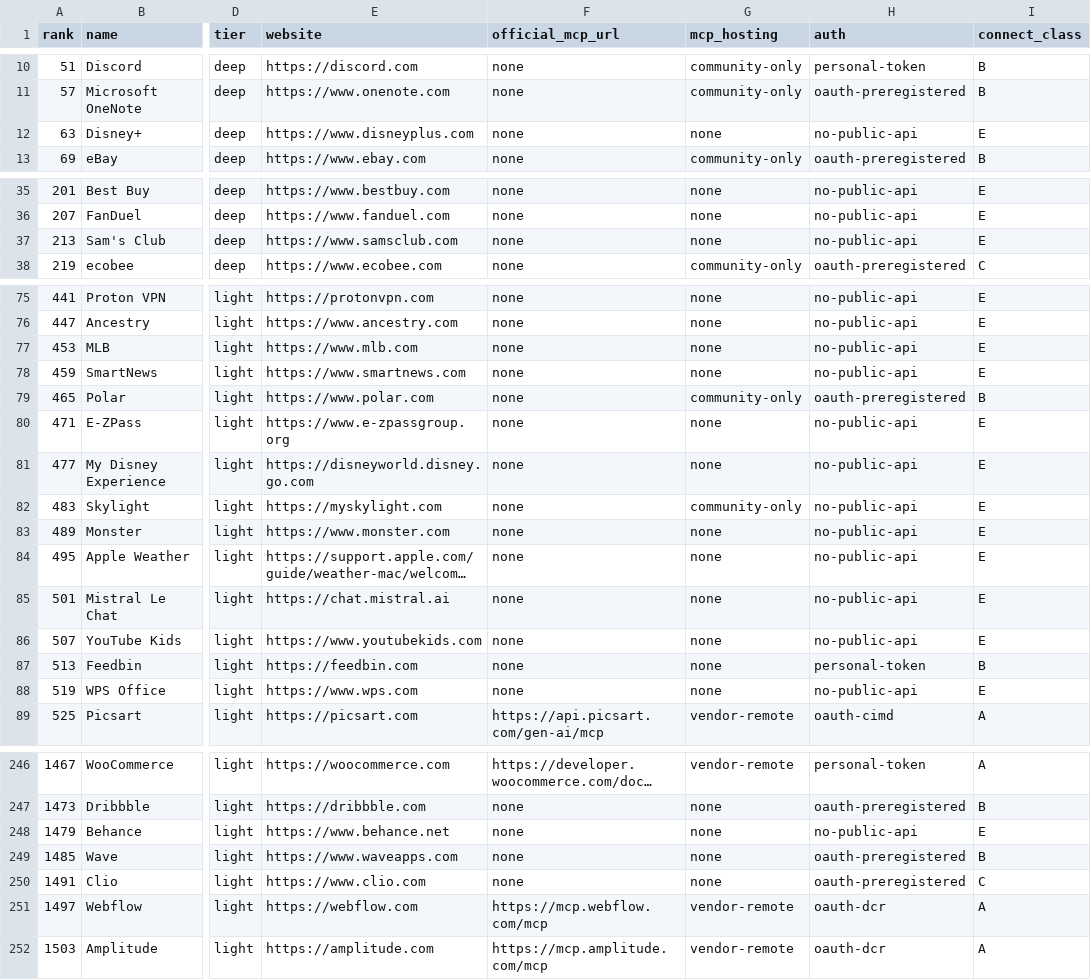
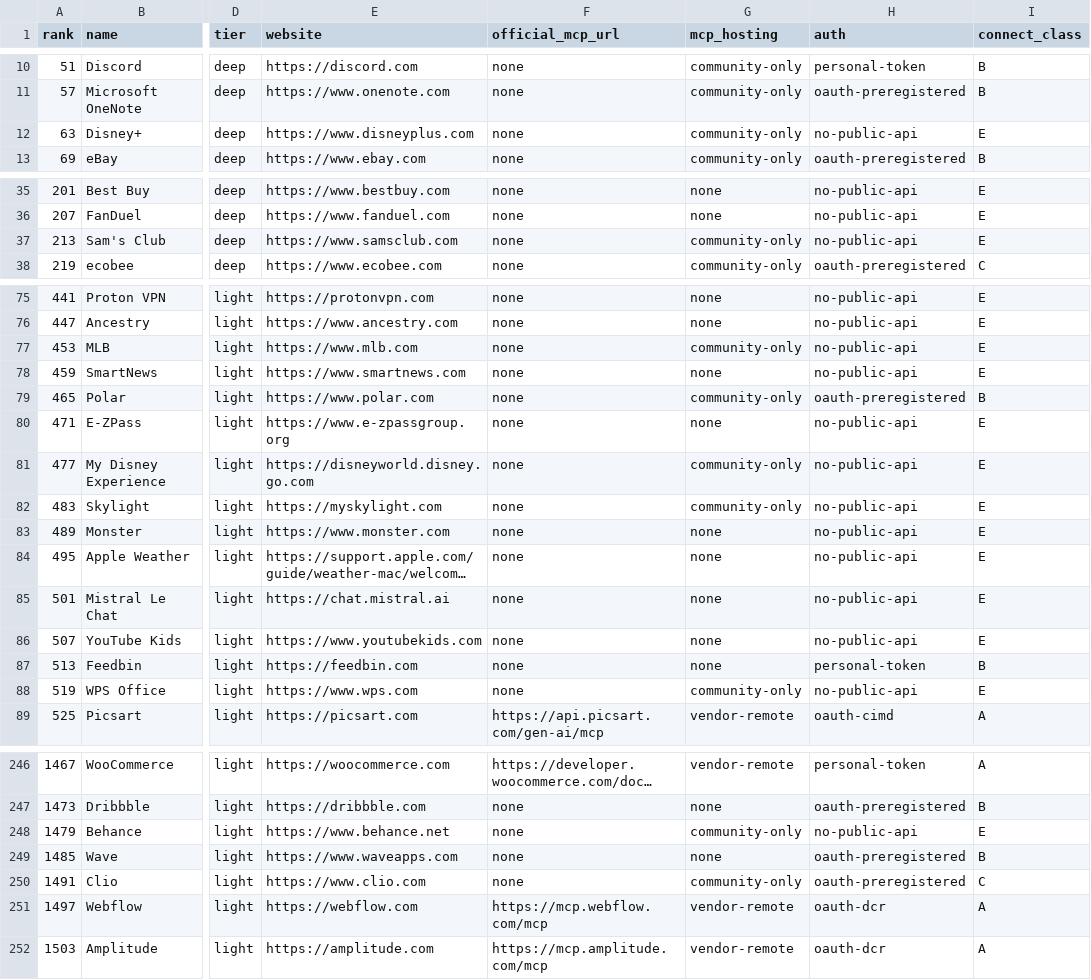
Before and after one commit to manikanta-kops/kipster, a CSV file: docs/research/plugins/batches/batch-3.csv, drawn as a sheet; only a part is shown, gaps mark what is left out; long unchanged cells end in …; the diff covers the shown part only; the diff names each change by its address in the sheet, - before the commit and + after, or states it on an @@ line.

```diff
--- a/docs/research/plugins/batches/batch-3.csv
+++ b/docs/research/plugins/batches/batch-3.csv
-G12 (mcp_hosting): none
+G12 (mcp_hosting): community-only
-G37 (mcp_hosting): none
+G37 (mcp_hosting): community-only
-G77 (mcp_hosting): none
+G77 (mcp_hosting): community-only
-G81 (mcp_hosting): none
+G81 (mcp_hosting): community-only
-G88 (mcp_hosting): none
+G88 (mcp_hosting): community-only
-G248 (mcp_hosting): none
+G248 (mcp_hosting): community-only
-G250 (mcp_hosting): none
+G250 (mcp_hosting): community-only
```
Also changed, not shown: 1 edited cell elsewhere in this file.
